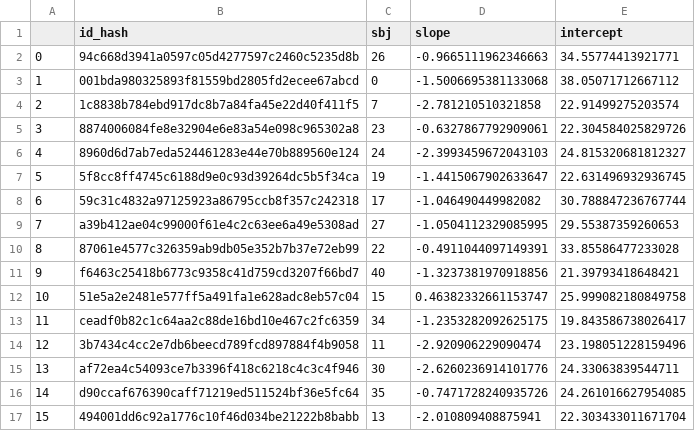
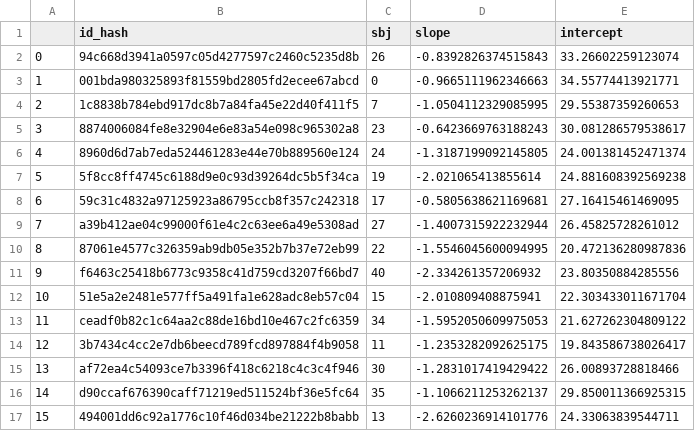
Before and after one commit to argyelan/Publications, a CSV file: MFG-orientation/clin-slope-rTMS10Hz-hash.csv, drawn as a sheet; only a part is shown; the diff covers the shown part only.

```diff
--- a/MFG-orientation/clin-slope-rTMS10Hz-hash.csv
+++ b/MFG-orientation/clin-slope-rTMS10Hz-hash.csv
@@ -1,17 +1,17 @@
 ,id_hash,sbj,slope,intercept
-0,94c668d3941a0597c05d4277597c2460c5235d8b,26,-0.9665111962346663,34.55774413921771
-1,001bda980325893f81559bd2805fd2ecee67abcd,0,-1.5006695381133068,38.05071712667112
-2,1c8838b784ebd917dc8b7a84fa45e22d40f411f5,7,-2.781210510321858,22.91499275203574
-3,8874006084fe8e32904e6e83a54e098c965302a8,23,-0.6327867792909061,22.304584025829726
-4,8960d6d7ab7eda524461283e44e70b889560e124,24,-2.3993459672043103,24.815320681812327
-5,5f8cc8ff4745c6188d9e0c93d39264dc5b5f34ca,19,-1.4415067902633647,22.631496932936745
-6,59c31c4832a97125923a86795ccb8f357c242318,17,-1.046490449982082,30.788847236767744
-7,a39b412ae04c99000f61e4c2c63ee6a49e5308ad,27,-1.0504112329085995,29.55387359260653
-8,87061e4577c326359ab9db05e352b7b37e72eb99,22,-0.4911044097149391,33.85586477233028
-9,f6463c25418b6773c9358c41d759cd3207f66bd7,40,-1.3237381970918856,21.39793418648421
-10,51e5a2e2481e577ff5a491fa1e628adc8eb57c04,15,0.46382332661153747,25.999082180849758
-11,ceadf0b82c1c64aa2c88de16bd10e467c2fc6359,34,-1.2353282092625175,19.843586738026417
-12,3b7434c4cc2e7db6beecd789fcd897884f4b9058,11,-2.920906229090474,23.198051228159496
-13,af72ea4c54093ce7b3396f418c6218c4c3c4f946,30,-2.6260236914101776,24.33063839544711
-14,d90ccaf676390caff71219ed511524bf36e5fc64,35,-0.7471728240935726,24.261016627954085
-15,494001dd6c92a1776c10f46d034be21222b8babb,13,-2.010809408875941,22.303433011671704
+0,94c668d3941a0597c05d4277597c2460c5235d8b,26,-0.8392826374515843,33.26602259123074
+1,001bda980325893f81559bd2805fd2ecee67abcd,0,-0.9665111962346663,34.55774413921771
+2,1c8838b784ebd917dc8b7a84fa45e22d40f411f5,7,-1.0504112329085995,29.55387359260653
+3,8874006084fe8e32904e6e83a54e098c965302a8,23,-0.6423669763188243,30.081286579538617
+4,8960d6d7ab7eda524461283e44e70b889560e124,24,-1.3187199092145805,24.001381452471374
+5,5f8cc8ff4745c6188d9e0c93d39264dc5b5f34ca,19,-2.021065413855614,24.881608392569238
+6,59c31c4832a97125923a86795ccb8f357c242318,17,-0.5805638621169681,27.16415461469095
+7,a39b412ae04c99000f61e4c2c63ee6a49e5308ad,27,-1.4007315922232944,26.45825728261012
+8,87061e4577c326359ab9db05e352b7b37e72eb99,22,-1.5546045600094995,20.472136280987836
+9,f6463c25418b6773c9358c41d759cd3207f66bd7,40,-2.334261357206932,23.80350884285556
+10,51e5a2e2481e577ff5a491fa1e628adc8eb57c04,15,-2.010809408875941,22.303433011671704
+11,ceadf0b82c1c64aa2c88de16bd10e467c2fc6359,34,-1.5952050609975053,21.627262304809122
+12,3b7434c4cc2e7db6beecd789fcd897884f4b9058,11,-1.2353282092625175,19.843586738026417
+13,af72ea4c54093ce7b3396f418c6218c4c3c4f946,30,-1.2831017419429422,26.00893728818466
+14,d90ccaf676390caff71219ed511524bf36e5fc64,35,-1.1066211253262137,29.850011366925315
+15,494001dd6c92a1776c10f46d034be21222b8babb,13,-2.6260236914101776,24.33063839544711
```
Also changed, not shown: 50 edited cells elsewhere in this file, MFG-orientation/rTMS10-clin-dis-hash.csv, 1 other file.
